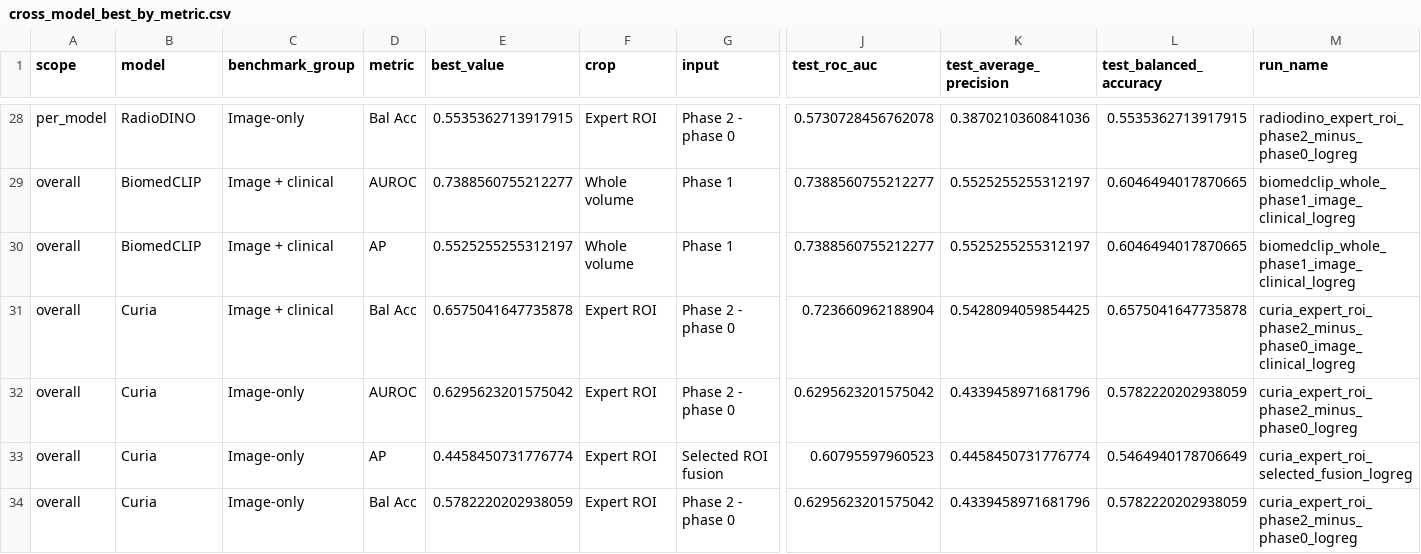
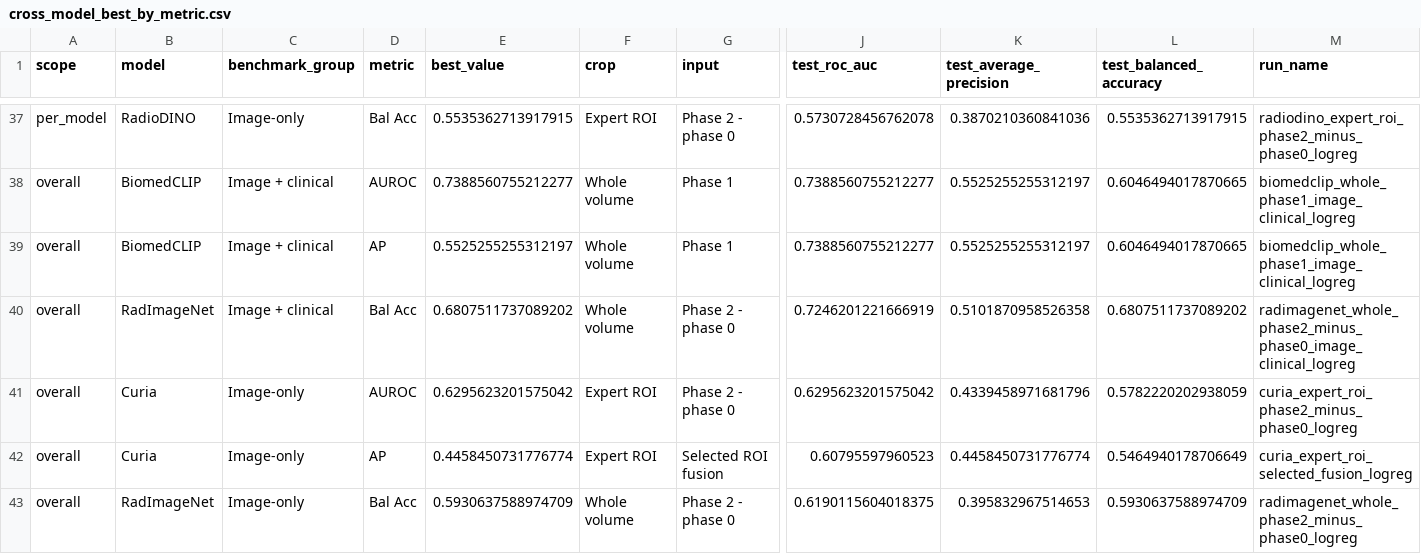
Before and after one commit to hugofigueiras/PhD-Thesis, a CSV file: Benchmarking/outputs/summaries/cross_model_best_by_metric.csv, drawn as a sheet; only a part is shown, gaps mark what is left out; addresses are those after the commit; the diff covers the shown part only; the diff names each change by its address in the sheet, - before the commit and + after, or states it on an @@ line.

Commit message:
Publish completed foundation model benchmark

```diff
--- a/Benchmarking/outputs/summaries/cross_model_best_by_metric.csv
+++ b/Benchmarking/outputs/summaries/cross_model_best_by_metric.csv
-B40 (model): Curia
+B40 (model): RadImageNet
-E40 (best_value): 0.6575041647735878
+E40 (best_value): 0.6807511737089202
-F40 (crop): Expert ROI
+F40 (crop): Whole volume
-J40 (test_roc_auc): 0.723660962188904
+J40 (test_roc_auc): 0.7246201221666919
-K40 (test_average_precision): 0.5428094059854425
+K40 (test_average_precision): 0.5101870958526358
-L40 (test_balanced_accuracy): 0.6575041647735878
+L40 (test_balanced_accuracy): 0.6807511737089202
-M40 (run_name): curia_expert_roi_phase2_minus_phase0_image_clinical_logreg
+M40 (run_name): radimagenet_whole_phase2_minus_phase0_image_clinical_logreg
-B43 (model): Curia
+B43 (model): RadImageNet
-E43 (best_value): 0.5782220202938059
+E43 (best_value): 0.5930637588974709
-F43 (crop): Expert ROI
+F43 (crop): Whole volume
-J43 (test_roc_auc): 0.6295623201575042
+J43 (test_roc_auc): 0.6190115604018375
-K43 (test_average_precision): 0.4339458971681796
+K43 (test_average_precision): 0.395832967514653
-L43 (test_balanced_accuracy): 0.5782220202938059
+L43 (test_balanced_accuracy): 0.5930637588974709
-M43 (run_name): curia_expert_roi_phase2_minus_phase0_logreg
+M43 (run_name): radimagenet_whole_phase2_minus_phase0_logreg
```
Also changed, not shown: 9 added rows and 20 edited cells elsewhere in this file, Benchmarking/foundation_model_registry.csv, 31 other files.
